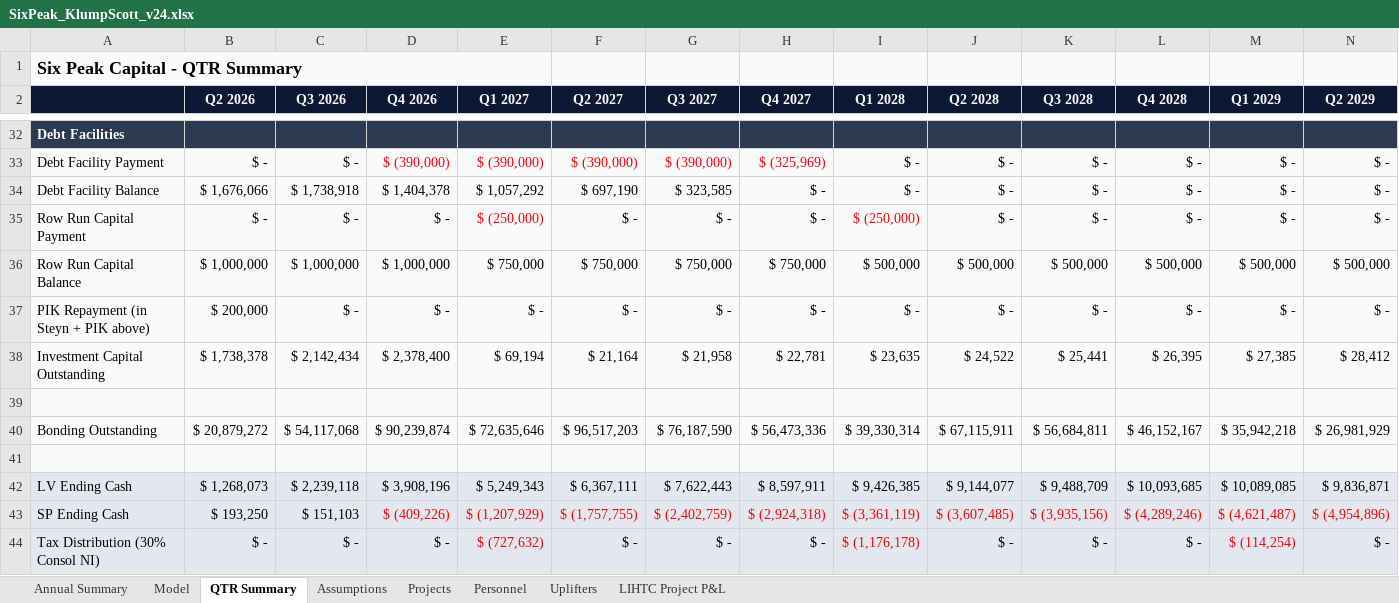
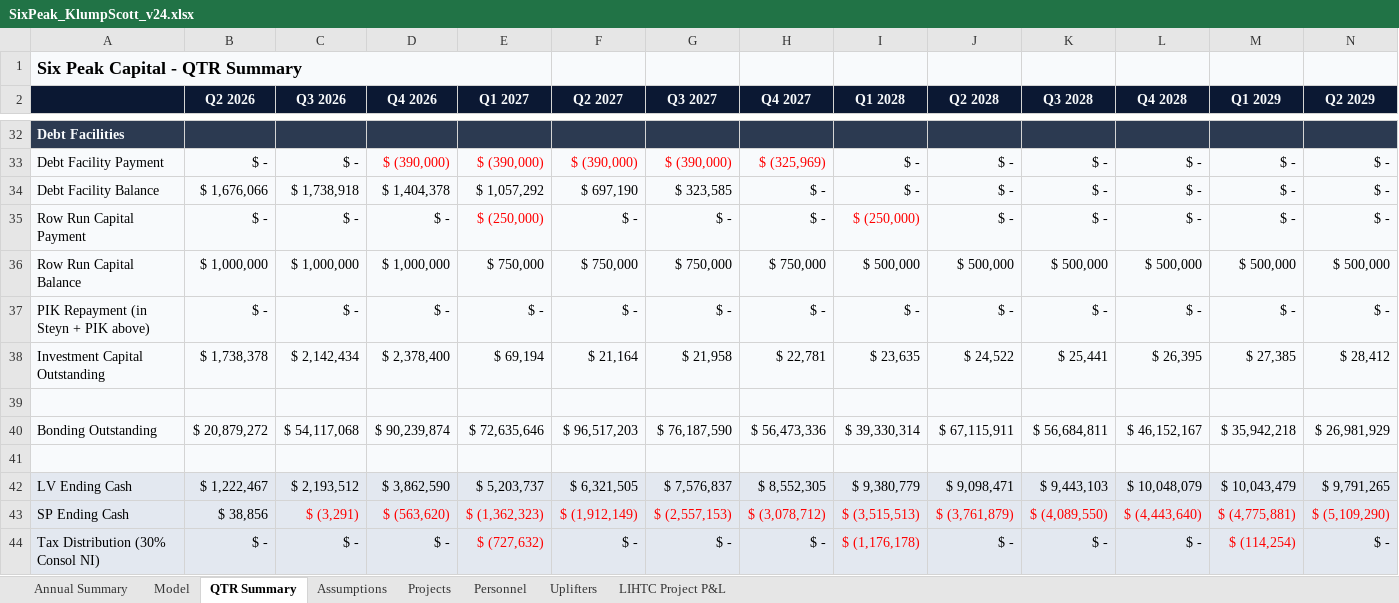
Before and after one commit to nyg825/SixPeak-Board-Portal, an Excel workbook: models/SixPeak_KlumpScott_v24.xlsx, sheet QTR Summary, drawn as a sheet; only a part is shown, gaps mark what is left out; values as stored, in another font and other column widths than the file's, no borders; the diff covers the shown part only; the diff names each change by its address in the sheet, - before the commit and + after, or states it on an @@ line.

```diff
--- a/models/SixPeak_KlumpScott_v24.xlsx (sheet QTR Summary)
+++ b/models/SixPeak_KlumpScott_v24.xlsx (sheet QTR Summary)
-B37 (Q2 2026): $ 200,000
+B37 (Q2 2026): $ -
-B42 (Q2 2026): $ 1,268,073
+B42 (Q2 2026): $ 1,222,467
-C42 (Q3 2026): $ 2,239,118
+C42 (Q3 2026): $ 2,193,512
-D42 (Q4 2026): $ 3,908,196
+D42 (Q4 2026): $ 3,862,590
-E42 (Q1 2027): $ 5,249,343
+E42 (Q1 2027): $ 5,203,737
-F42 (Q2 2027): $ 6,367,111
+F42 (Q2 2027): $ 6,321,505
-G42 (Q3 2027): $ 7,622,443
+G42 (Q3 2027): $ 7,576,837
-H42 (Q4 2027): $ 8,597,911
+H42 (Q4 2027): $ 8,552,305
-I42 (Q1 2028): $ 9,426,385
+I42 (Q1 2028): $ 9,380,779
-J42 (Q2 2028): $ 9,144,077
+J42 (Q2 2028): $ 9,098,471
-K42 (Q3 2028): $ 9,488,709
+K42 (Q3 2028): $ 9,443,103
-L42 (Q4 2028): $ 10,093,685
+L42 (Q4 2028): $ 10,048,079
-M42 (Q1 2029): $ 10,089,085
+M42 (Q1 2029): $ 10,043,479
-N42 (Q2 2029): $ 9,836,871
+N42 (Q2 2029): $ 9,791,265
-B43 (Q2 2026): $ 193,250
+B43 (Q2 2026): $ 38,856
-C43 (Q3 2026): $ 151,103
+C43 (Q3 2026): $ (3,291)
-C43 text colour: black
+C43 text colour: #FF0000
-D43 (Q4 2026): $ (409,226)
+D43 (Q4 2026): $ (563,620)
-E43 (Q1 2027): $ (1,207,929)
+E43 (Q1 2027): $ (1,362,323)
-F43 (Q2 2027): $ (1,757,755)
+F43 (Q2 2027): $ (1,912,149)
-G43 (Q3 2027): $ (2,402,759)
+G43 (Q3 2027): $ (2,557,153)
-H43 (Q4 2027): $ (2,924,318)
+H43 (Q4 2027): $ (3,078,712)
-I43 (Q1 2028): $ (3,361,119)
+I43 (Q1 2028): $ (3,515,513)
-J43 (Q2 2028): $ (3,607,485)
+J43 (Q2 2028): $ (3,761,879)
-K43 (Q3 2028): $ (3,935,156)
+K43 (Q3 2028): $ (4,089,550)
-L43 (Q4 2028): $ (4,289,246)
+L43 (Q4 2028): $ (4,443,640)
-M43 (Q1 2029): $ (4,621,487)
+M43 (Q1 2029): $ (4,775,881)
-N43 (Q2 2029): $ (4,954,896)
+N43 (Q2 2029): $ (5,109,290)
```
Also changed, not shown: 58 edited cells and cell formats elsewhere in this sheet, sheet Model, sheet Annual Summary, sheet Assumptions, models/SixPeak_BaseCase_v24.xlsx, models/SixPeak_BreakevenBD_v24.xlsx, 4 other files.
